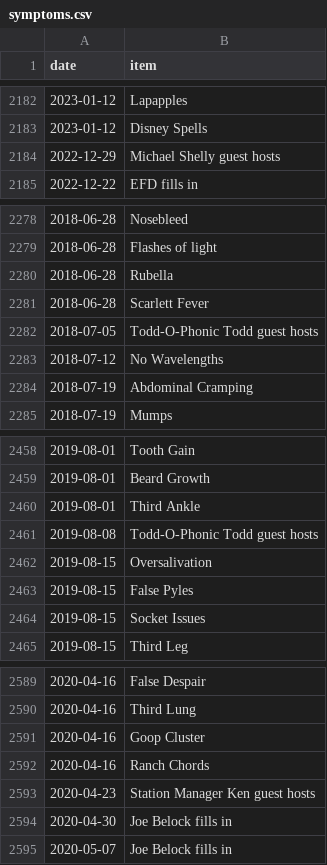
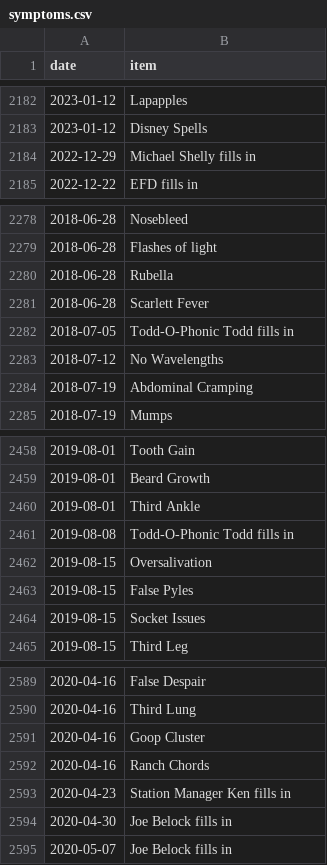
Before and after one commit to SpikeyBXL/thursdaywavelengths, a CSV file: data/symptoms.csv, drawn as a sheet; only a part is shown, gaps mark what is left out; the diff covers the shown part only.

```diff
--- a/data/symptoms.csv
+++ b/data/symptoms.csv
@@ -2183,3 +2183,3 @@ date,item
 2023-01-12,Disney Spells
-2022-12-29,Michael Shelly guest hosts
+2022-12-29,Michael Shelly fills in
 2022-12-22,EFD fills in
@@ -2281,3 +2281,3 @@ date,item
 2018-06-28,Scarlett Fever
-2018-07-05,Todd-O-Phonic Todd guest hosts
+2018-07-05,Todd-O-Phonic Todd fills in
 2018-07-12,No Wavelengths
@@ -2460,3 +2460,3 @@ date,item
 2019-08-01,Third Ankle
-2019-08-08,Todd-O-Phonic Todd guest hosts
+2019-08-08,Todd-O-Phonic Todd fills in
 2019-08-15,Oversalivation
@@ -2592,3 +2592,3 @@ date,item
 2020-04-16,Ranch Chords
-2020-04-23,Station Manager Ken guest hosts
+2020-04-23,Station Manager Ken fills in
 2020-04-30,Joe Belock fills in
```
Also changed, not shown: 63 added rows and 6 edited cells elsewhere in this file.
